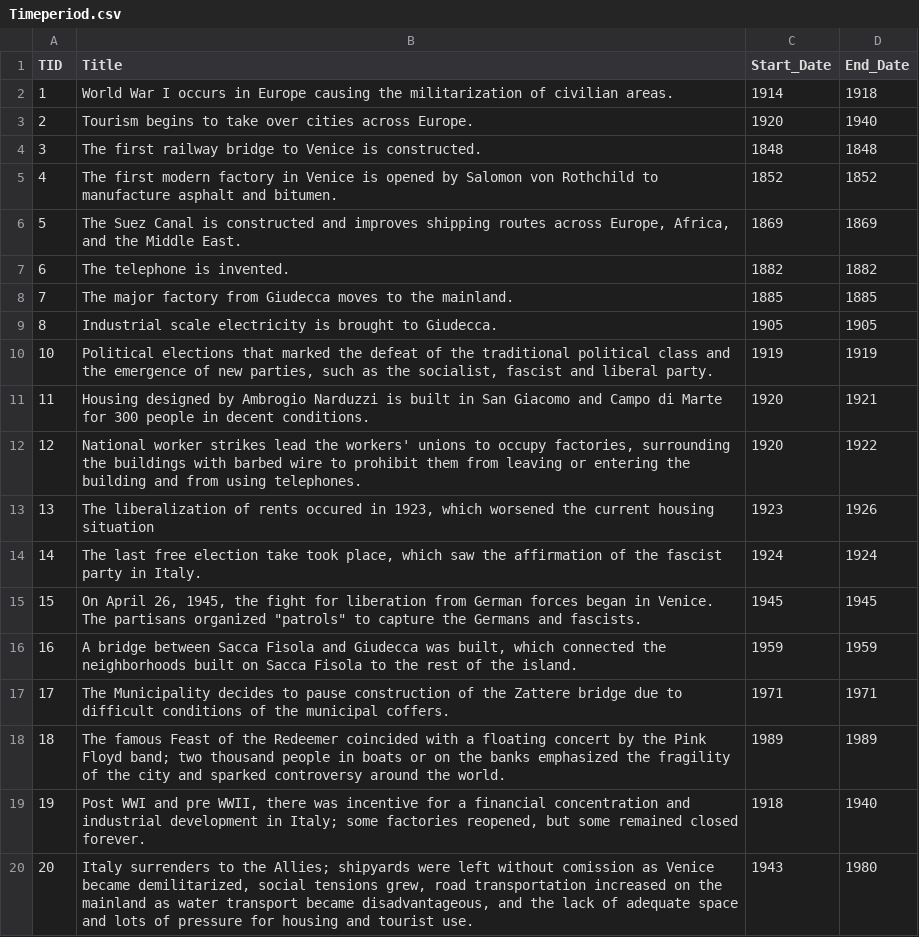
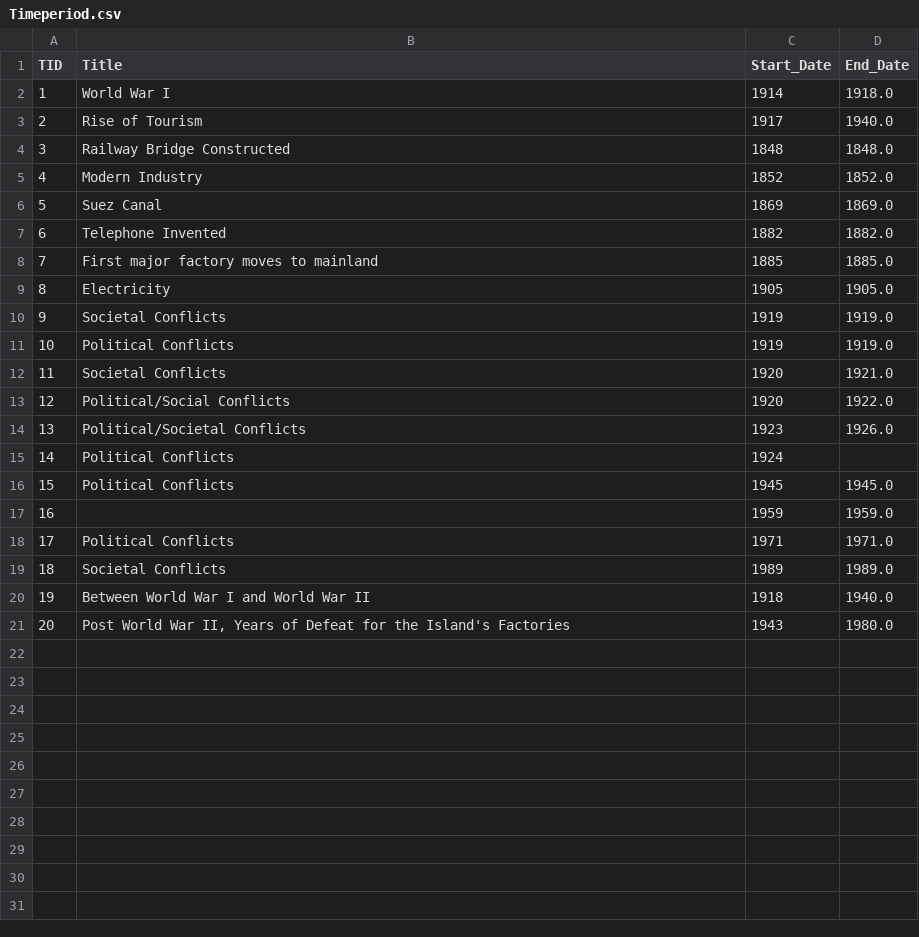
Before and after one commit to jjheals/Industrial-Giudecca, a CSV file: industrialgiudecca/data_analysis/sheets/csvs/Timeperiod.csv, drawn as a sheet.

```diff
--- a/industrialgiudecca/data_analysis/sheets/csvs/Timeperiod.csv
+++ b/industrialgiudecca/data_analysis/sheets/csvs/Timeperiod.csv
@@ -1,20 +1,21 @@
 TID,Title,Start_Date,End_Date
-1,World War I occurs in Europe causing the militarization of civilian areas.,1914,1918
-2,Tourism begins to take over cities across Europe.,1920,1940
-3,The first railway bridge to Venice is constructed.,1848,1848
-4,The first modern factory in Venice is opened by Salomon von Rothchild to manufacture asphalt and bitumen.,1852,1852
-5,"The Suez Canal is constructed and improves shipping routes across Europe, Africa, and the Middle East.",1869,1869
-6,The telephone is invented.,1882,1882
-7,The major factory from Giudecca moves to the mainland.,1885,1885
-8,Industrial scale electricity is brought to Giudecca.,1905,1905
-10,"Political elections that marked the defeat of the traditional political class and the emergence of new parties, such as the socialist, fascist and liberal party.",1919,1919
-11,Housing designed by Ambrogio Narduzzi is built in San Giacomo and Campo di Marte for 300 people in decent conditions.,1920,1921
-12,"National worker strikes lead the workers' unions to occupy factories, surrounding the buildings with barbed wire to prohibit them from leaving or entering the building and from using telephones.",1920,1922
-13,"The liberalization of rents occured in 1923, which worsened the current housing situation",1923,1926
-14,"The last free election take took place, which saw the affirmation of the fascist party in Italy.",1924,1924
-15,"On April 26, 1945, the fight for liberation from German forces began in Venice. The partisans organized ""patrols"" to capture the Germans and fascists.",1945,1945
-16,"A bridge between Sacca Fisola and Giudecca was built, which connected the neighborhoods built on Sacca Fisola to the rest of the island.",1959,1959
-17,The Municipality decides to pause construction of the Zattere bridge due to difficult conditions of the municipal coffers.,1971,1971
-18,The famous Feast of the Redeemer coincided with a floating concert by the Pink Floyd band; two thousand people in boats or on the banks emphasized the fragility of the city and sparked controversy around the world.,1989,1989
-19,"Post WWI and pre WWII, there was incentive for a financial concentration and industrial development in Italy; some factories reopened, but some remained closed forever.",1918,1940
-20,"Italy surrenders to the Allies; shipyards were left without comission as Venice became demilitarized, social tensions grew, road transportation increased on the mainland as water transport became disadvantageous, and the lack of adequate space and lots of pressure for housing and tourist use.",1943,1980
+1,World War I,1914,1918.0
+2,Rise of Tourism,1917,1940.0
+3,Railway Bridge Constructed,1848,1848.0
+4,Modern Industry,1852,1852.0
+5,Suez Canal,1869,1869.0
+6,Telephone Invented,1882,1882.0
+7,First major factory moves to mainland,1885,1885.0
+8,Electricity,1905,1905.0
+9,Societal Conflicts,1919,1919.0
+10,Political Conflicts,1919,1919.0
+11,Societal Conflicts,1920,1921.0
+12,Political/Social Conflicts,1920,1922.0
+13,Political/Societal Conflicts,1923,1926.0
+14,Political Conflicts,1924,
+15,Political Conflicts,1945,1945.0
+16,,1959,1959.0
+17,Political Conflicts,1971,1971.0
+18,Societal Conflicts,1989,1989.0
+19,Between World War I and World War II,1918,1940.0
+20,"Post World War II, Years of Defeat for the Island's Factories",1943,1980.0
```
Also changed, not shown: industrialgiudecca/data_analysis/sheets/csvs/Building.csv, industrialgiudecca/data_analysis/sheets/csvs/Product_Over_Time.csv, 2 other files.
